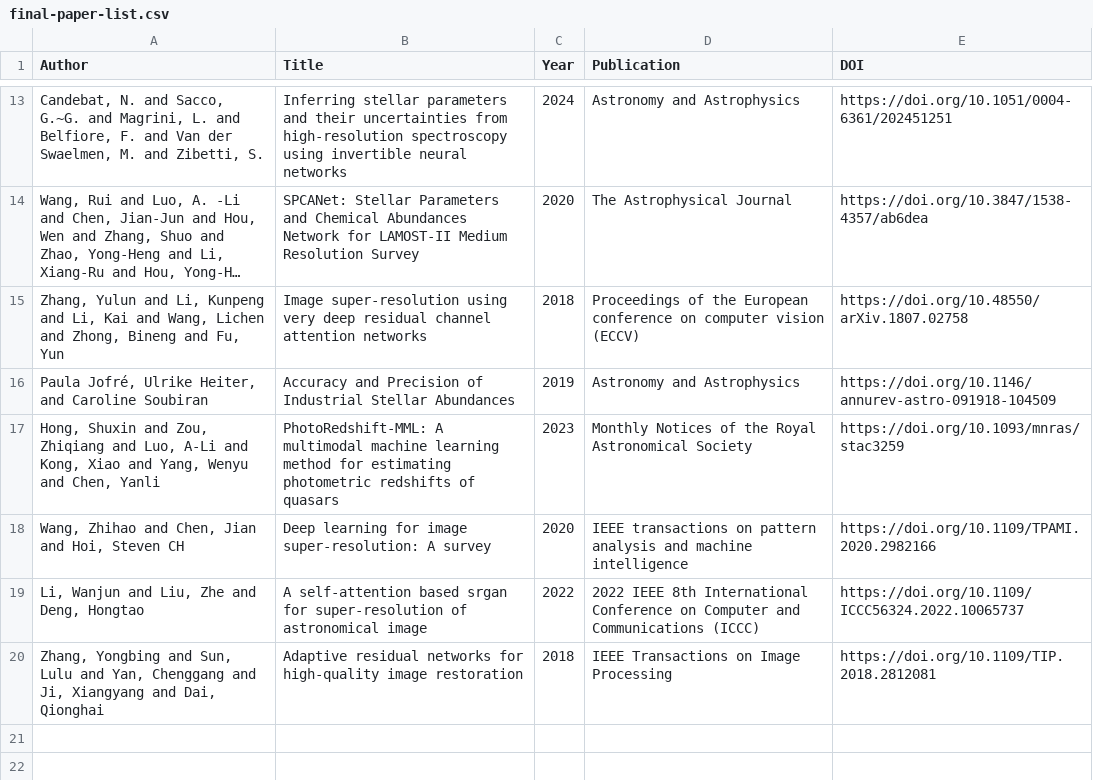
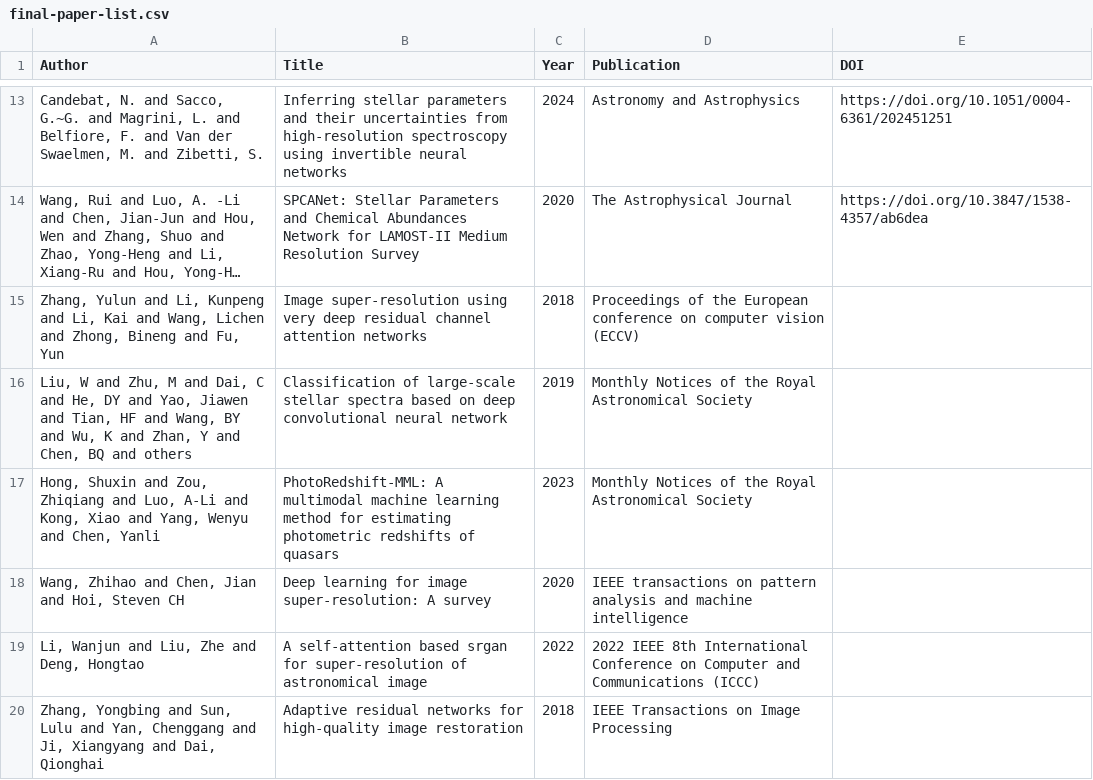
Before and after one commit to NorthMh/COMP4450, a CSV file: checking-flow/final-paper-list.csv, drawn as a sheet; only a part is shown, gaps mark what is left out; long unchanged cells end in …; removed rows and columns are numbered as before the commit, all else as after; the diff names each change by its address in the sheet, - before the commit and + after, or states it on an @@ line.

Commit message:
Add files via upload

```diff
--- a/checking-flow/final-paper-list.csv
+++ b/checking-flow/final-paper-list.csv
-E15 (DOI): https://doi.org/10.48550/arXiv.1807.02758
+E15 (DOI): (empty)
-row 16: Paula Jofré, Ulrike Heiter, and Caroline Soubiran | Accuracy and Precision of Industrial Stellar Abundances | 2019 | Astronomy and Astrophysics | https://doi.org/10.1146/annurev-astro-091918-104509
+row 16: Liu, W and Zhu, M and Dai, C and He, DY and Yao, Jiawen and Tian, HF and Wang, BY and Wu, K and Zhan, Y and Chen, BQ and others | Classification of large-scale stellar spectra based on deep convolutional neural network | 2019 | Monthly Notices of the Royal Astronomical Society
-E17 (DOI): https://doi.org/10.1093/mnras/stac3259
+E17 (DOI): (empty)
-E18 (DOI): https://doi.org/10.1109/TPAMI.2020.2982166
+E18 (DOI): (empty)
-E19 (DOI): https://doi.org/10.1109/ICCC56324.2022.10065737
+E19 (DOI): (empty)
-E20 (DOI): https://doi.org/10.1109/TIP.2018.2812081
+E20 (DOI): (empty)
```
